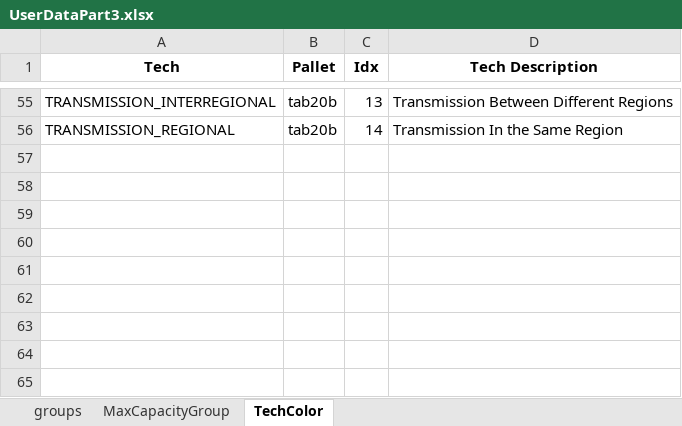
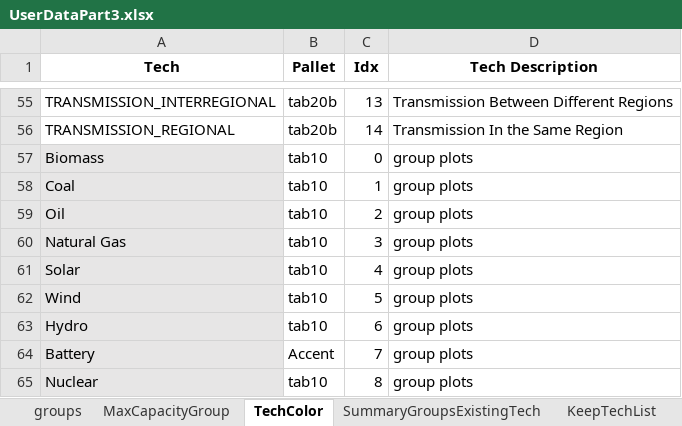
Before and after one commit to vaduraes/TemoaHurricane_V2, an Excel workbook: CreateDB_NC/InputData/ExcelUserData/UserDataPart3.xlsx, sheet TechColor, drawn as a sheet; only a part is shown, gaps mark what is left out; values as stored, in another font and other column widths than the file's, no borders; the diff names each change by its address in the sheet, - before the commit and + after, or states it on an @@ line.

Commit message:
Filter for Existing tech not used (due lifetime)

```diff
--- a/CreateDB_NC/InputData/ExcelUserData/UserDataPart3.xlsx (sheet TechColor)
+++ b/CreateDB_NC/InputData/ExcelUserData/UserDataPart3.xlsx (sheet TechColor)
+sheet tab: SummaryGroupsExistingTech
+sheet tab: KeepTechList
+row 57: Biomass | tab10 | 0 | group plots
+row 58: Coal | tab10 | 1 | group plots
+row 59: Oil | tab10 | 2 | group plots
+row 60: Natural Gas | tab10 | 3 | group plots
+row 61: Solar | tab10 | 4 | group plots
+row 62: Wind | tab10 | 5 | group plots
+row 63: Hydro | tab10 | 6 | group plots
+row 64: Battery | Accent | 7 | group plots
+row 65: Nuclear | tab10 | 8 | group plots
```
Also changed, not shown: CreateDB_NC/InputData/ExcelUserData/UserDataPart1.xlsx, 6 other files.
